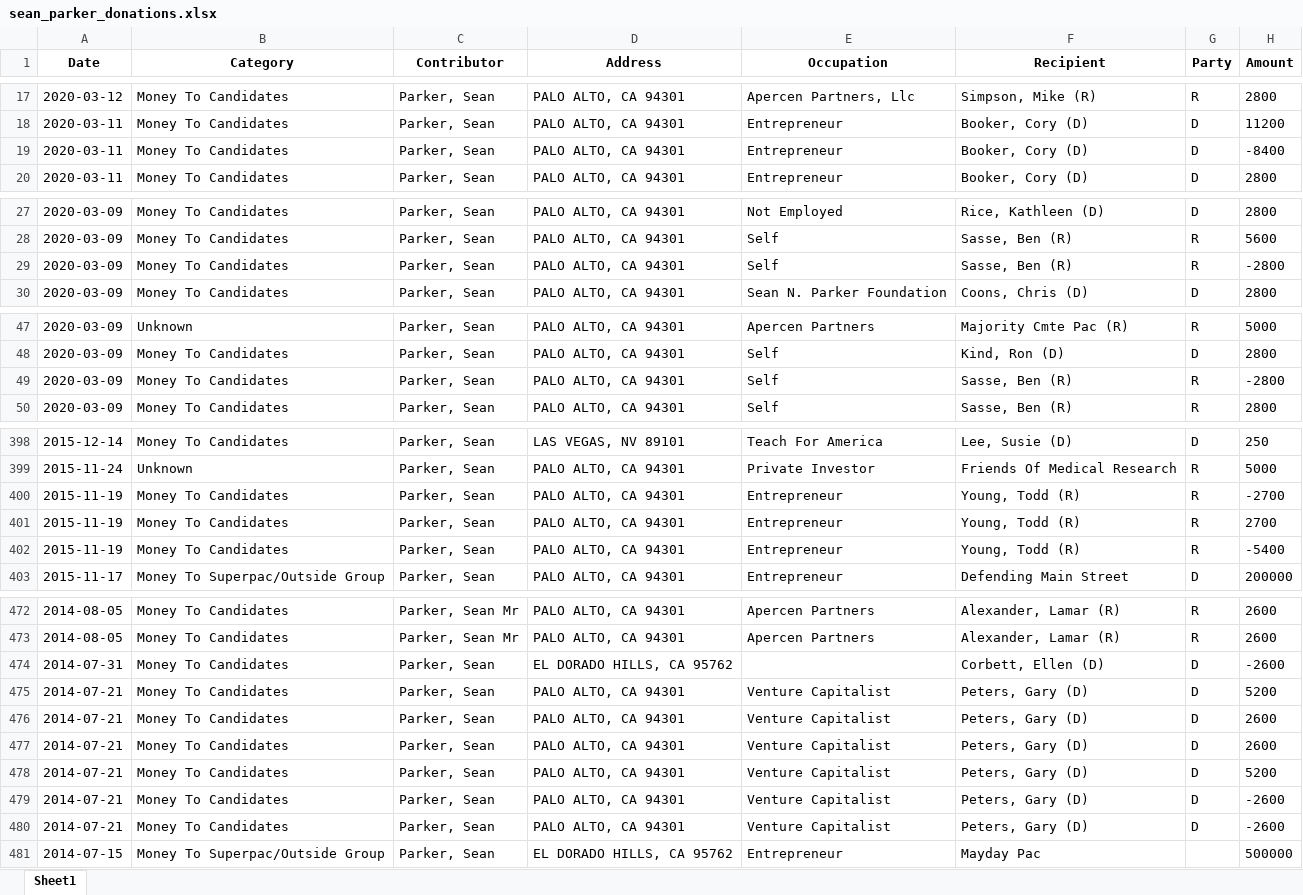
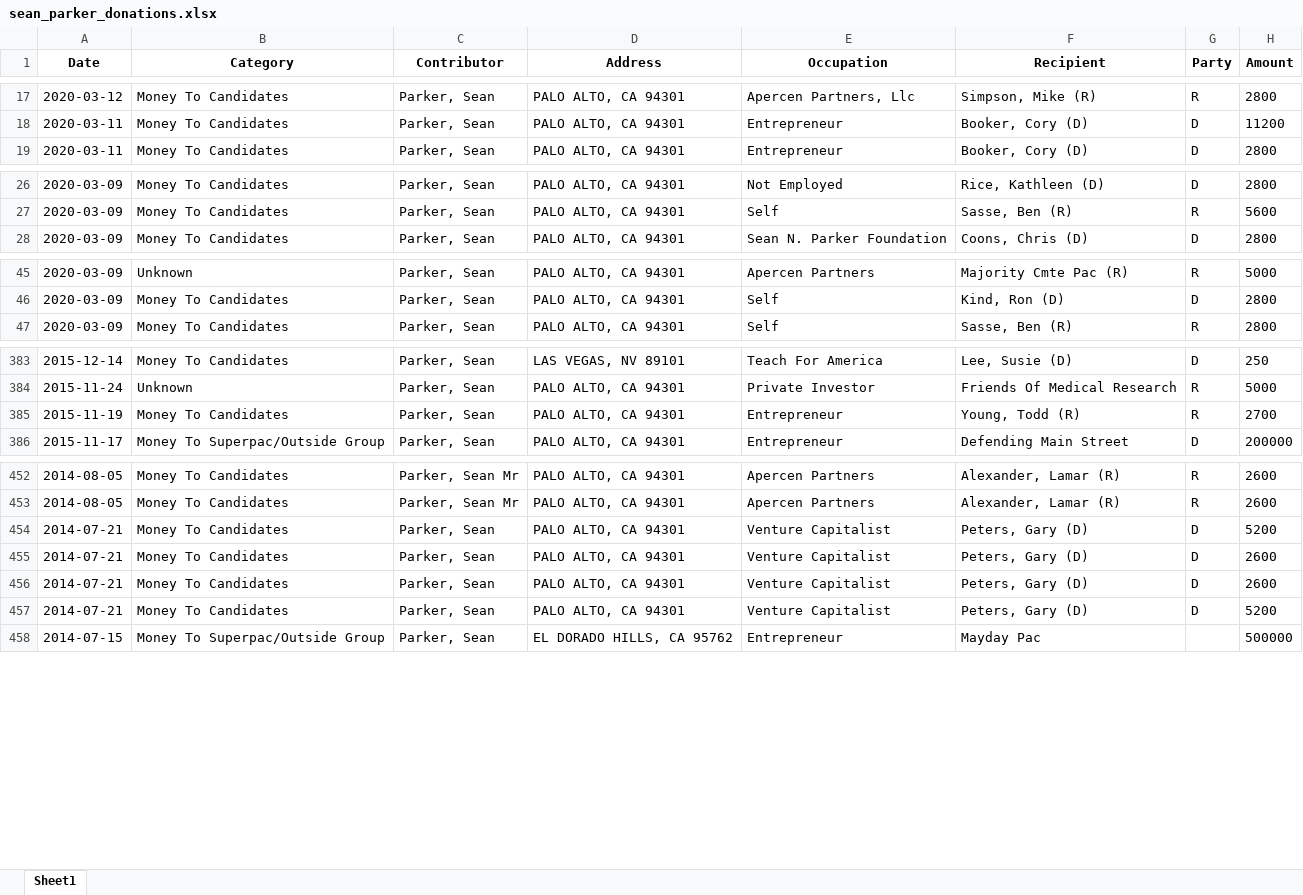
Before and after one commit to malcalakovalski/opportunity-zones, an Excel workbook: data/sean_parker_donations.xlsx, sheet Sheet1, drawn as a sheet; only a part is shown, gaps mark what is left out; values as stored, in another font and other column widths than the file's, no borders; the diff covers the shown part only; the diff names each change by its address in the sheet, - before the commit and + after, or states it on an @@ line.

```diff
--- a/data/sean_parker_donations.xlsx (sheet Sheet1)
+++ b/data/sean_parker_donations.xlsx (sheet Sheet1)
-row 19: 2020-03-11 | Money To Candidates | Parker, Sean | PALO ALTO, CA 94301 | Entrepreneur | Booker, Cory (D) | D | -8400
-row 29: 2020-03-09 | Money To Candidates | Parker, Sean | PALO ALTO, CA 94301 | Self | Sasse, Ben (R) | R | -2800
-row 49: 2020-03-09 | Money To Candidates | Parker, Sean | PALO ALTO, CA 94301 | Self | Sasse, Ben (R) | R | -2800
-row 400: 2015-11-19 | Money To Candidates | Parker, Sean | PALO ALTO, CA 94301 | Entrepreneur | Young, Todd (R) | R | -2700
-row 402: 2015-11-19 | Money To Candidates | Parker, Sean | PALO ALTO, CA 94301 | Entrepreneur | Young, Todd (R) | R | -5400
-row 474: 2014-07-31 | Money To Candidates | Parker, Sean | EL DORADO HILLS, CA 95762 |  | Corbett, Ellen (D) | D | -2600
-row 479: 2014-07-21 | Money To Candidates | Parker, Sean | PALO ALTO, CA 94301 | Venture Capitalist | Peters, Gary (D) | D | -2600
-row 480: 2014-07-21 | Money To Candidates | Parker, Sean | PALO ALTO, CA 94301 | Venture Capitalist | Peters, Gary (D) | D | -2600
```
Also changed, not shown: 15 removed rows elsewhere in this sheet, 5 other files.
